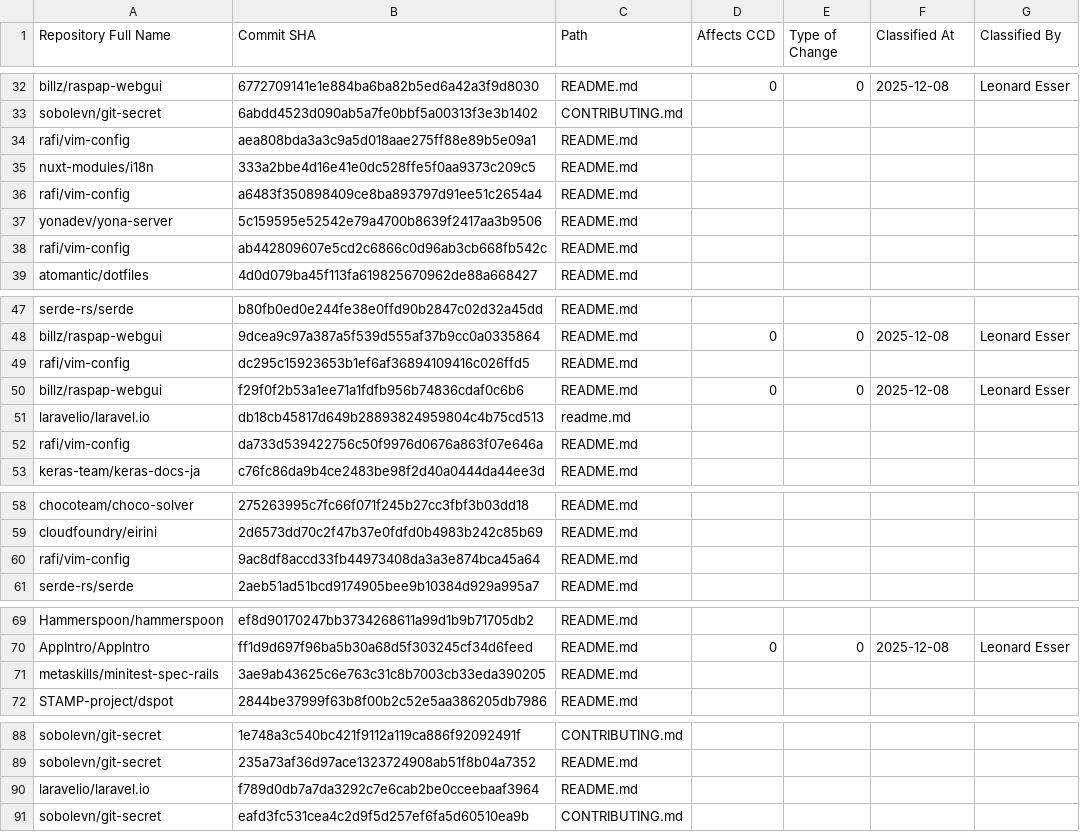
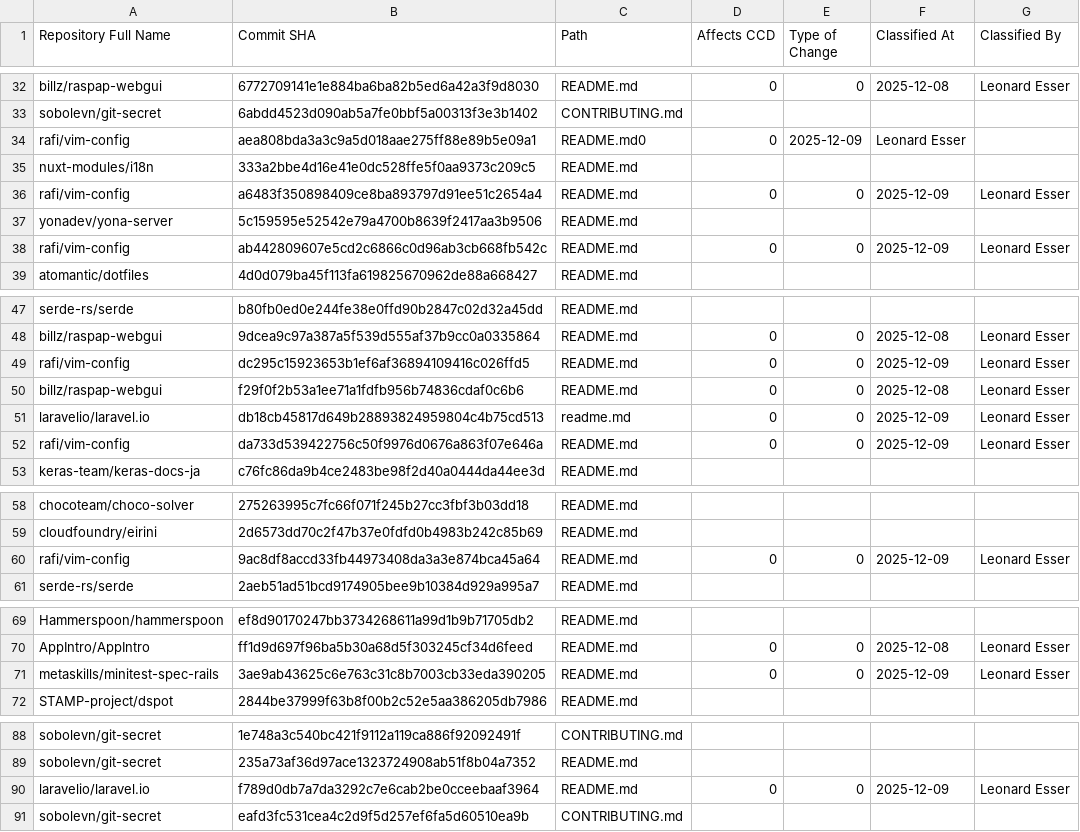
Before and after one commit to Leonard-Esser/autumn-2025, a CSV file: data/labeled_events/labeled_events.csv, drawn as a sheet; only a part is shown, gaps mark what is left out; the diff covers the shown part only.

Commit message:
Fix testing.py
- Fix sorting of TypeOfChange enum values
- Remove unused class EventWhere...

```diff
--- a/data/labeled_events/labeled_events.csv
+++ b/data/labeled_events/labeled_events.csv
@@ -33,7 +33,7 @@ billz/raspap-webgui,6772709141e1e884ba6ba82b5ed6a42a3f9d8030,README.md,0,0,2025-
 sobolevn/git-secret,6abdd4523d090ab5a7fe0bbf5a00313f3e3b1402,CONTRIBUTING.md,,,,
-rafi/vim-config,aea808bda3a3c9a5d018aae275ff88e89b5e09a1,README.md,,,,
+rafi/vim-config,aea808bda3a3c9a5d018aae275ff88e89b5e09a1,README.md0,0,2025-12-09,Leonard Esser
 nuxt-modules/i18n,333a2bbe4d16e41e0dc528ffe5f0aa9373c209c5,README.md,,,,
-rafi/vim-config,a6483f350898409ce8ba893797d91ee51c2654a4,README.md,,,,
+rafi/vim-config,a6483f350898409ce8ba893797d91ee51c2654a4,README.md,0,0,2025-12-09,Leonard Esser
 yonadev/yona-server,5c159595e52542e79a4700b8639f2417aa3b9506,README.md,,,,
-rafi/vim-config,ab442809607e5cd2c6866c0d96ab3cb668fb542c,README.md,,,,
+rafi/vim-config,ab442809607e5cd2c6866c0d96ab3cb668fb542c,README.md,0,0,2025-12-09,Leonard Esser
 atomantic/dotfiles,4d0d079ba45f113fa619825670962de88a668427,README.md,,,,
@@ -48,6 +48,6 @@ serde-rs/serde,b80fb0ed0e244fe38e0ffd90b2847c02d32a45dd,README.md,,,,
 billz/raspap-webgui,9dcea9c97a387a5f539d555af37b9cc0a0335864,README.md,0,0,2025-12-08,Leonard Esser
-rafi/vim-config,dc295c15923653b1ef6af36894109416c026ffd5,README.md,,,,
+rafi/vim-config,dc295c15923653b1ef6af36894109416c026ffd5,README.md,0,0,2025-12-09,Leonard Esser
 billz/raspap-webgui,f29f0f2b53a1ee71a1fdfb956b74836cdaf0c6b6,README.md,0,0,2025-12-08,Leonard Esser
-laravelio/laravel.io,db18cb45817d649b28893824959804c4b75cd513,readme.md,,,,
-rafi/vim-config,da733d539422756c50f9976d0676a863f07e646a,README.md,,,,
+laravelio/laravel.io,db18cb45817d649b28893824959804c4b75cd513,readme.md,0,0,2025-12-09,Leonard Esser
+rafi/vim-config,da733d539422756c50f9976d0676a863f07e646a,README.md,0,0,2025-12-09,Leonard Esser
 keras-team/keras-docs-ja,c76fc86da9b4ce2483be98f2d40a0444da44ee3d,README.md,,,,
@@ -59,3 +59,3 @@ chocoteam/choco-solver,275263995c7fc66f071f245b27cc3fbf3b03dd18,README.md,,,,
 cloudfoundry/eirini,2d6573dd70c2f47b37e0fdfd0b4983b242c85b69,README.md,,,,
-rafi/vim-config,9ac8df8accd33fb44973408da3a3e874bca45a64,README.md,,,,
+rafi/vim-config,9ac8df8accd33fb44973408da3a3e874bca45a64,README.md,0,0,2025-12-09,Leonard Esser
 serde-rs/serde,2aeb51ad51bcd9174905bee9b10384d929a995a7,README.md,,,,
@@ -70,3 +70,3 @@ Hammerspoon/hammerspoon,ef8d90170247bb3734268611a99d1b9b71705db2,README.md,,,,
 AppIntro/AppIntro,ff1d9d697f96ba5b30a68d5f303245cf34d6feed,README.md,0,0,2025-12-08,Leonard Esser
-metaskills/minitest-spec-rails,3ae9ab43625c6e763c31c8b7003cb33eda390205,README.md,,,,
+metaskills/minitest-spec-rails,3ae9ab43625c6e763c31c8b7003cb33eda390205,README.md,0,0,2025-12-09,Leonard Esser
 STAMP-project/dspot,2844be37999f63b8f00b2c52e5aa386205db7986,README.md,,,,
@@ -89,3 +89,3 @@ sobolevn/git-secret,1e748a3c540bc421f9112a119ca886f92092491f,CONTRIBUTING.md,,,,
 sobolevn/git-secret,235a73af36d97ace1323724908ab51f8b04a7352,README.md,,,,
-laravelio/laravel.io,f789d0db7a7da3292c7e6cab2be0cceebaaf3964,README.md,,,,
+laravelio/laravel.io,f789d0db7a7da3292c7e6cab2be0cceebaaf3964,README.md,0,0,2025-12-09,Leonard Esser
 sobolevn/git-secret,eafd3fc531cea4c2d9f5d257ef6fa5d60510ea9b,CONTRIBUTING.md,,,,
```
Also changed, not shown: 52 edited cells elsewhere in this file, 2 other files.
